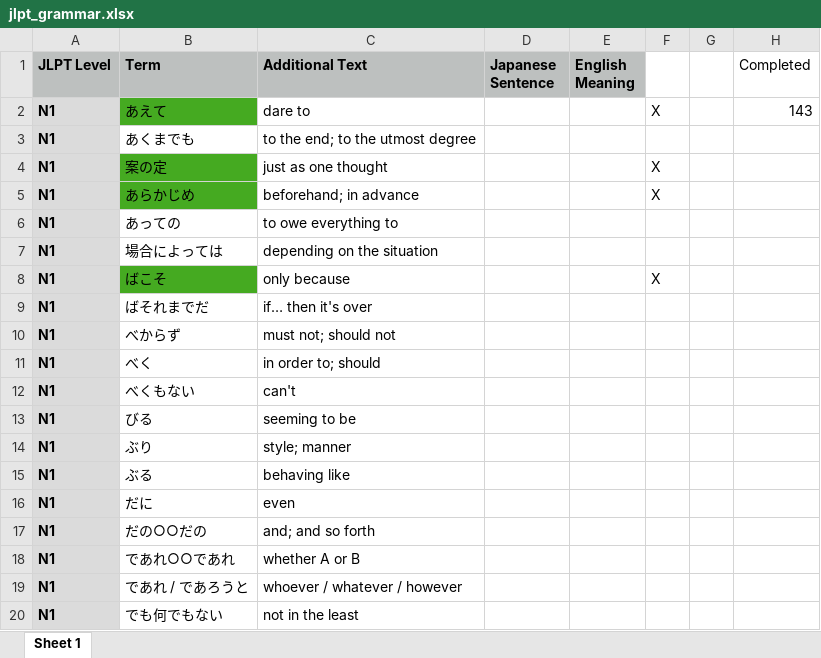
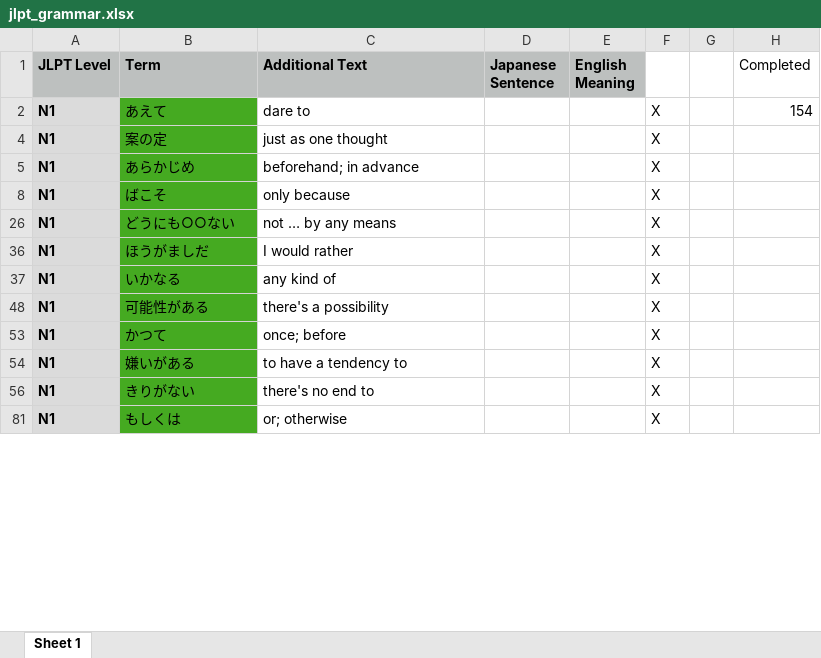
Before and after one commit to meghorikawa/JFE, an Excel workbook: jlpt_grammar.xlsx, sheet Sheet 1, drawn as a sheet; only a part is shown; the shorter side is filled out with more unchanged rows; values as stored, in another font and other column widths than the file's, no borders; removed rows and columns are numbered as before the commit, all else as after; the diff covers the shown part only; the diff names each change by its address in the sheet, - before the commit and + after, or states it on an @@ line.

```diff
--- a/jlpt_grammar.xlsx (sheet Sheet 1)
+++ b/jlpt_grammar.xlsx (sheet Sheet 1)
-H2 (Completed): 143
+H2 (Completed): 154
@@ row 3 hidden: N1 | あくまでも | to the end; to the utmost degree @@
@@ row 6 hidden: N1 | あっての | to owe everything to @@
@@ row 7 hidden: N1 | 場合によっては | depending on the situation @@
@@ row 9 hidden: N1 | ばそれまでだ | if… then it's over @@
@@ row 10 hidden: N1 | べからず | must not; should not @@
@@ row 11 hidden: N1 | べく | in order to; should @@
@@ row 12 hidden: N1 | べくもない | can't @@
@@ row 13 hidden: N1 | びる | seeming to be @@
@@ row 14 hidden: N1 | ぶり | style; manner @@
@@ row 15 hidden: N1 | ぶる | behaving like @@
@@ row 16 hidden: N1 | だに | even @@
@@ row 17 hidden: N1 | だの○○だの | and; and so forth @@
@@ row 18 hidden: N1 | であれ○○であれ | whether A or B @@
@@ row 19 hidden: N1 | であれ / であろうと | whoever / whatever / however @@
@@ row 20 hidden: N1 | でも何でもない | not in the least @@
```
Also changed, not shown: 12 added rows and 311 hidden or unhidden rows elsewhere in this sheet, hidden cells, 1 other file.
